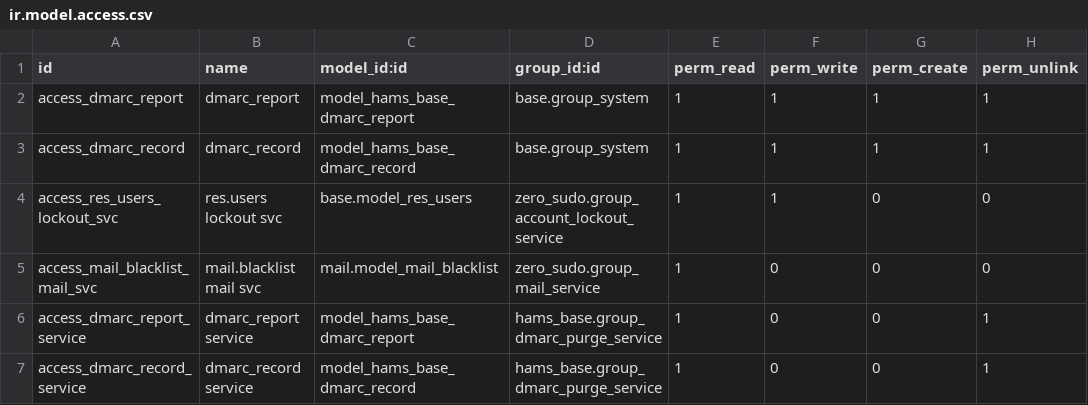
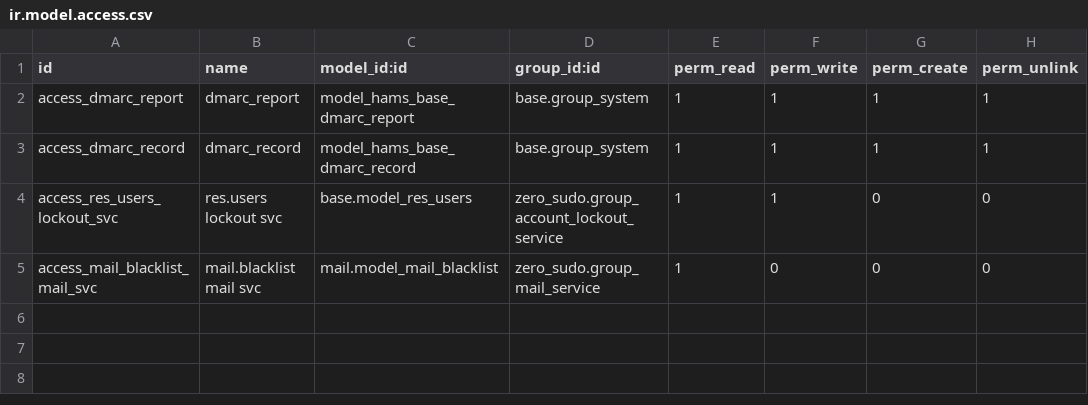
Before and after one commit to BrucePerens/hams_open, a CSV file: hams_base/security/ir.model.access.csv, drawn as a sheet.

Commit message:
Revert "hams_base: purge DMARC reports older than 180 days (daily cron, service account) (#3060)"
This reverts commit b702667696bd28dbdd751c0ac0690f9e4389f291.

```diff
--- a/hams_base/security/ir.model.access.csv
+++ b/hams_base/security/ir.model.access.csv
@@ -5,3 +5 @@ access_res_users_lockout_svc,res.users lockout svc,base.model_res_users,zero_sud
 access_mail_blacklist_mail_svc,mail.blacklist mail svc,mail.model_mail_blacklist,zero_sudo.group_mail_service,1,0,0,0
-access_dmarc_report_service,dmarc_report service,model_hams_base_dmarc_report,hams_base.group_dmarc_purge_service,1,0,0,1
-access_dmarc_record_service,dmarc_record service,model_hams_base_dmarc_record,hams_base.group_dmarc_purge_service,1,0,0,1
```
Also changed, not shown: 6 other files.
